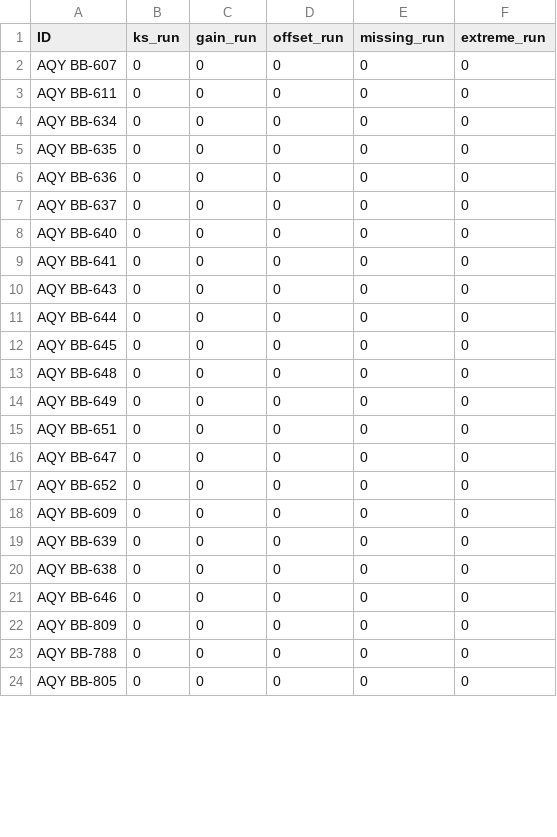
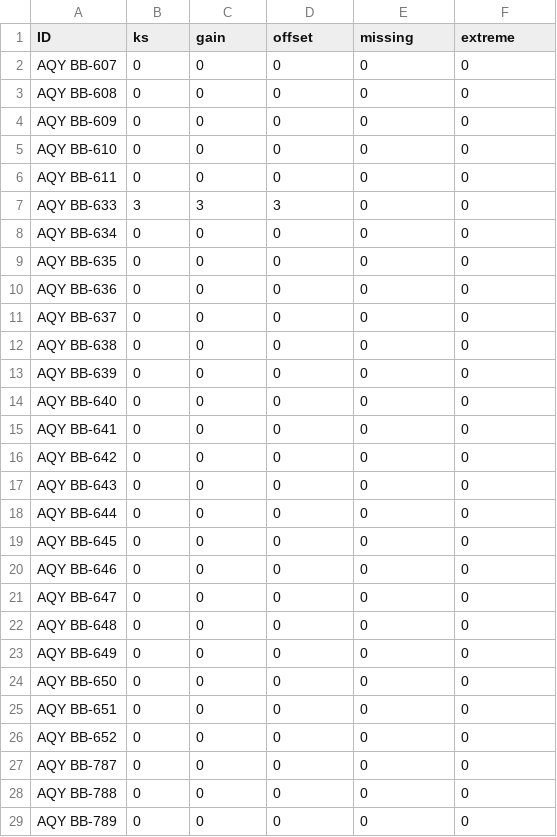
Before and after one commit to PSEHE/RAMN_Calibration, a CSV file: results/running_flags/running_flags_OZONE.csv, drawn as a sheet; only a part is shown; the diff covers the shown part only.

```diff
--- a/results/running_flags/running_flags_OZONE.csv
+++ b/results/running_flags/running_flags_OZONE.csv
@@ -1,4 +1,8 @@
-"ID","ks_run","gain_run","offset_run","missing_run","extreme_run"
+"ID","ks","gain","offset","missing","extreme"
 "AQY BB-607",0,0,0,0,0
+"AQY BB-608",0,0,0,0,0
+"AQY BB-609",0,0,0,0,0
+"AQY BB-610",0,0,0,0,0
 "AQY BB-611",0,0,0,0,0
+"AQY BB-633",3,3,3,0,0
 "AQY BB-634",0,0,0,0,0
@@ -7,4 +11,7 @@
 "AQY BB-637",0,0,0,0,0
+"AQY BB-638",0,0,0,0,0
+"AQY BB-639",0,0,0,0,0
 "AQY BB-640",0,0,0,0,0
 "AQY BB-641",0,0,0,0,0
+"AQY BB-642",0,0,0,0,0
 "AQY BB-643",0,0,0,0,0
@@ -12,13 +19,11 @@
 "AQY BB-645",0,0,0,0,0
+"AQY BB-646",0,0,0,0,0
+"AQY BB-647",0,0,0,0,0
 "AQY BB-648",0,0,0,0,0
 "AQY BB-649",0,0,0,0,0
+"AQY BB-650",0,0,0,0,0
 "AQY BB-651",0,0,0,0,0
-"AQY BB-647",0,0,0,0,0
 "AQY BB-652",0,0,0,0,0
-"AQY BB-609",0,0,0,0,0
-"AQY BB-639",0,0,0,0,0
-"AQY BB-638",0,0,0,0,0
-"AQY BB-646",0,0,0,0,0
-"AQY BB-809",0,0,0,0,0
+"AQY BB-787",0,0,0,0,0
 "AQY BB-788",0,0,0,0,0
-"AQY BB-805",0,0,0,0,0
+"AQY BB-789",0,0,0,0,0
```
Also changed, not shown: 13 added rows and 6 edited cells elsewhere in this file, results/running_flags/running_flags_NO2.csv, 17 other files.
